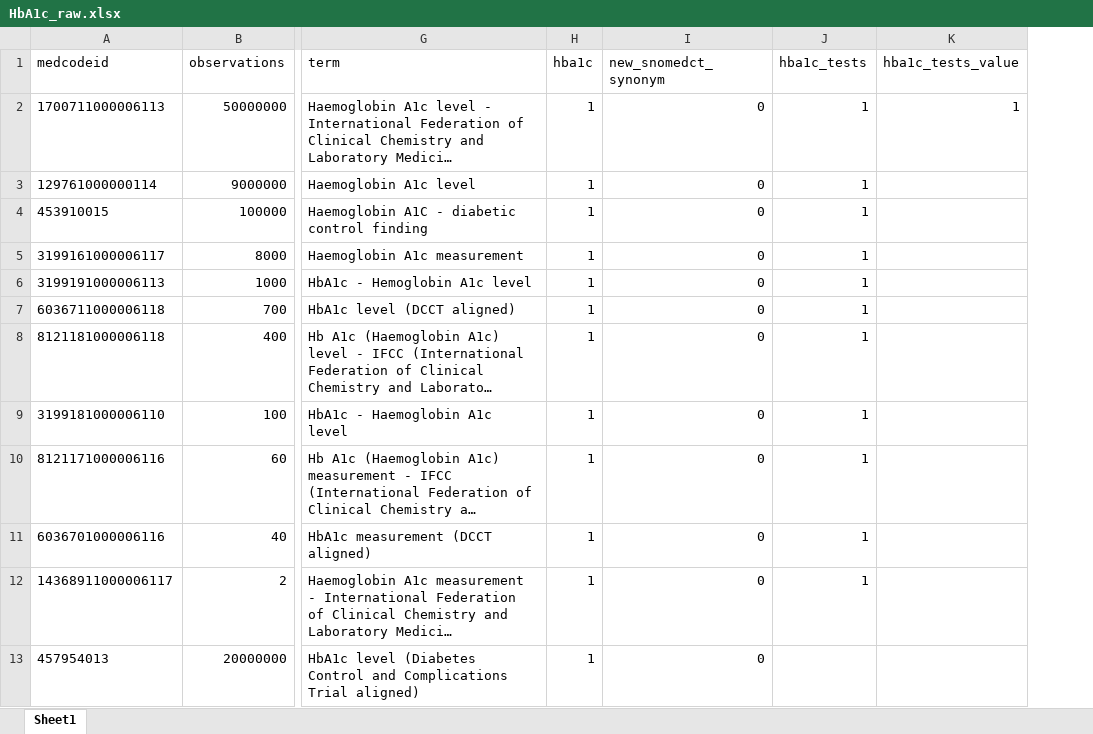
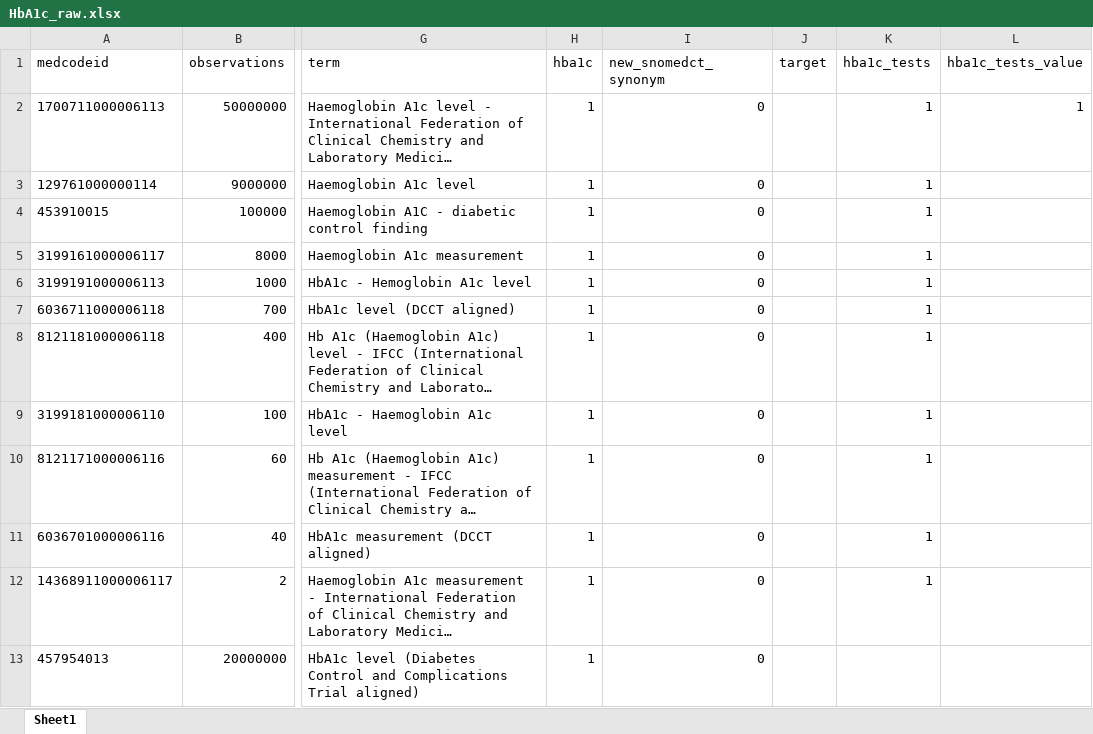
Before and after one commit to cehram-ucl/priority, an Excel workbook: codelists/HbA1c_raw.xlsx, sheet Sheet1, drawn as a sheet; only a part is shown, gaps mark what is left out; long unchanged cells end in …; values as stored, in another font and other column widths than the file's, no borders; the diff names each change by its address in the sheet, - before the commit and + after, or states it on an @@ line.

Commit message:
HbA1c: added label to target codes

```diff
--- a/codelists/HbA1c_raw.xlsx (sheet Sheet1)
+++ b/codelists/HbA1c_raw.xlsx (sheet Sheet1)
+column J (target), empty
```
Also changed, not shown: 4 other files.
